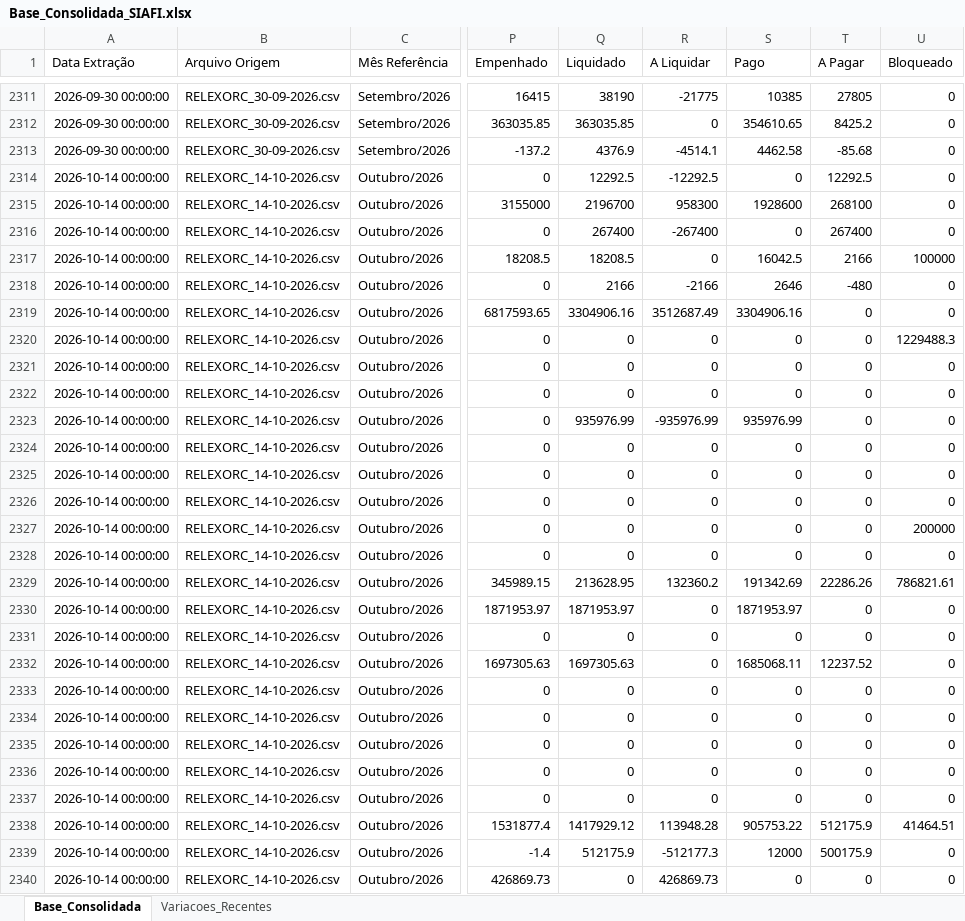
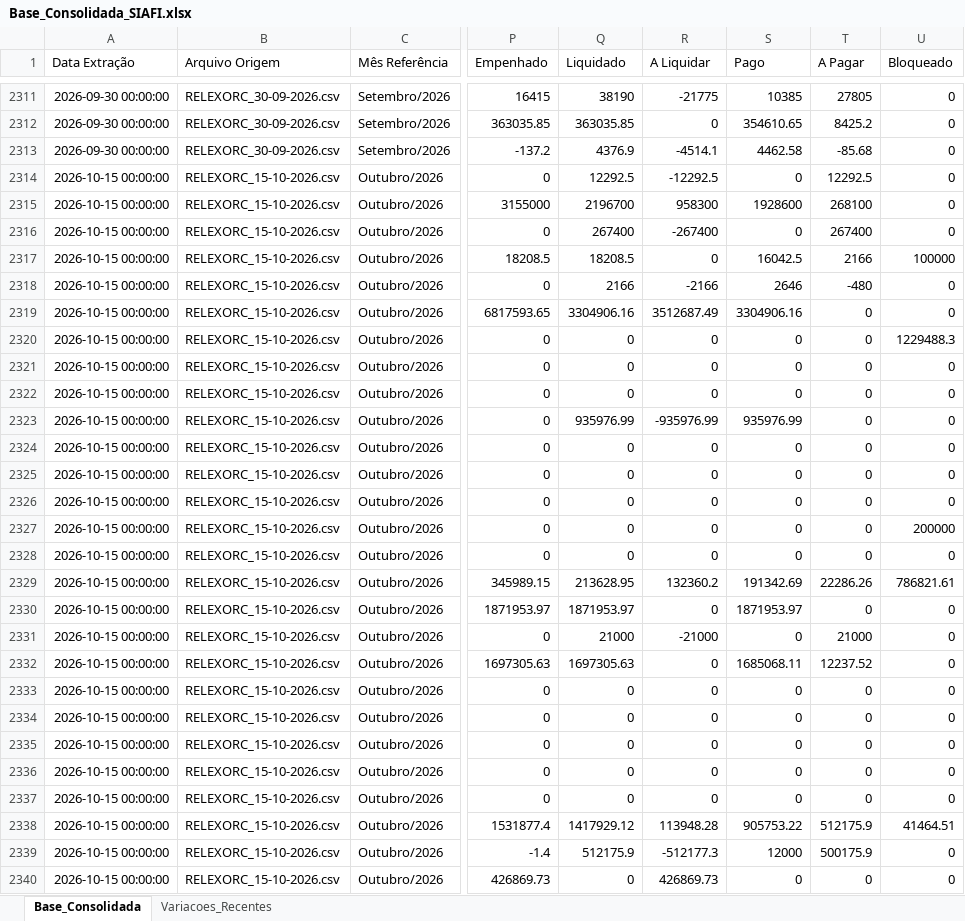
Before and after one commit to leuler-web/painel-execucao-uea, an Excel workbook: Base_Consolidada_SIAFI.xlsx, sheet Base_Consolidada, drawn as a sheet; only a part is shown, gaps mark what is left out; values as stored, in another font and other column widths than the file's, no borders; the diff covers the shown part only; the diff names each change by its address in the sheet, - before the commit and + after, or states it on an @@ line.

Commit message:
Atualização automática - Base Consolidada

```diff
--- a/Base_Consolidada_SIAFI.xlsx (sheet Base_Consolidada)
+++ b/Base_Consolidada_SIAFI.xlsx (sheet Base_Consolidada)
-A2314:A2340 (Data Extração): 2026-10-14 00:00:00
+A2314:A2340 (Data Extração): 2026-10-15 00:00:00
-B2314:B2340 (Arquivo Origem): RELEXORC_14-10-2026.csv
+B2314:B2340 (Arquivo Origem): RELEXORC_15-10-2026.csv
-Q2331 (Liquidado): 0
+Q2331 (Liquidado): 21000
-R2331 (A Liquidar): 0
+R2331 (A Liquidar): -21000
-T2331 (A Pagar): 0
+T2331 (A Pagar): 21000
```
Also changed, not shown: 663 edited cells elsewhere in this sheet, sheet Variacoes_Recentes.
